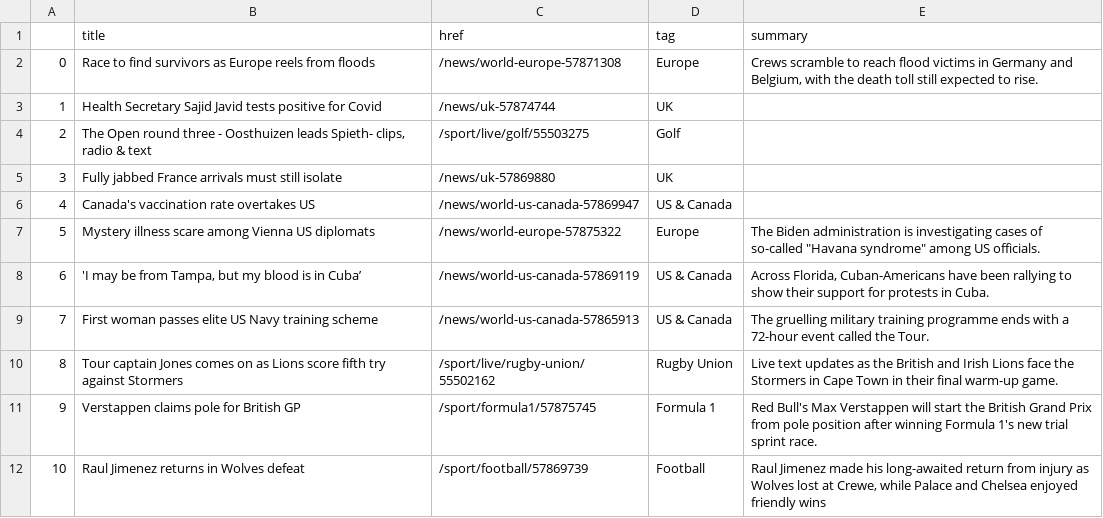
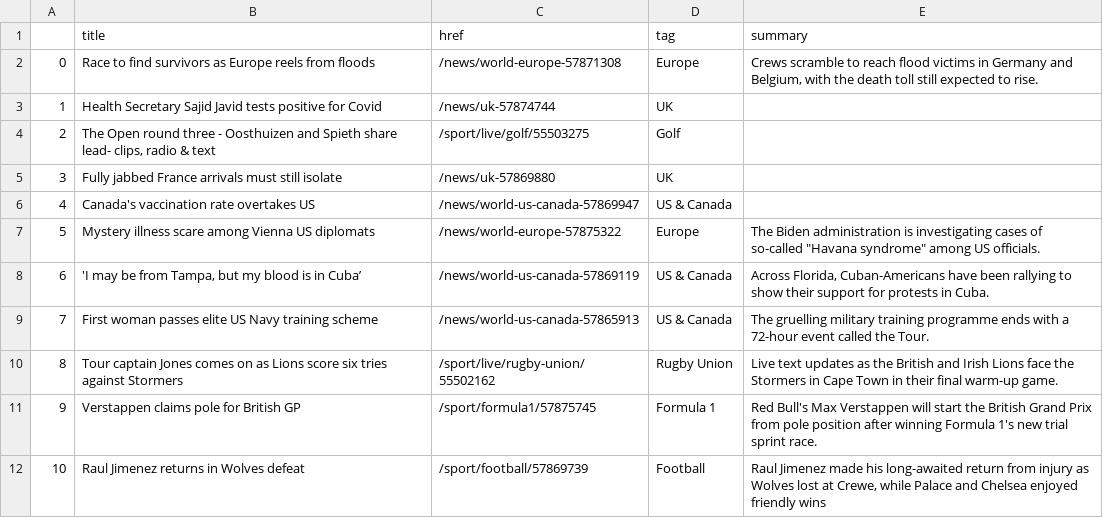
Before and after one commit to jsoma/automatic-scraper, a CSV file: bbc-headlines.csv, drawn as a sheet; only a part is shown.

```diff
--- a/bbc-headlines.csv
+++ b/bbc-headlines.csv
@@ -3,3 +3,3 @@
 1,Health Secretary Sajid Javid tests positive for Covid,/news/uk-57874744,UK,
-2,"The Open round three - Oosthuizen leads Spieth- clips, radio & text",/sport/live/golf/55503275,Golf,
+2,"The Open round three - Oosthuizen and Spieth share lead- clips, radio & text",/sport/live/golf/55503275,Golf,
 3,Fully jabbed France arrivals must still isolate,/news/uk-57869880,UK,
@@ -9,3 +9,3 @@
 7,First woman passes elite US Navy training scheme,/news/world-us-canada-57865913,US & Canada,The gruelling military training programme ends with a 72-hour event called the Tour.
-8,Tour captain Jones comes on as Lions score fifth try against Stormers,/sport/live/rugby-union/55502162,Rugby Union,Live text updates as the British and Irish Lions face the Stormers in Cape Town in their final warm-up game.
+8,Tour captain Jones comes on as Lions score six tries against Stormers,/sport/live/rugby-union/55502162,Rugby Union,Live text updates as the British and Irish Lions face the Stormers in Cape Town in their final warm-up game.
 9,Verstappen claims pole for British GP,/sport/formula1/57875745,Formula 1,Red Bull's Max Verstappen will start the British Grand Prix from pole position after winning Formula 1's new trial sprint race.
```
